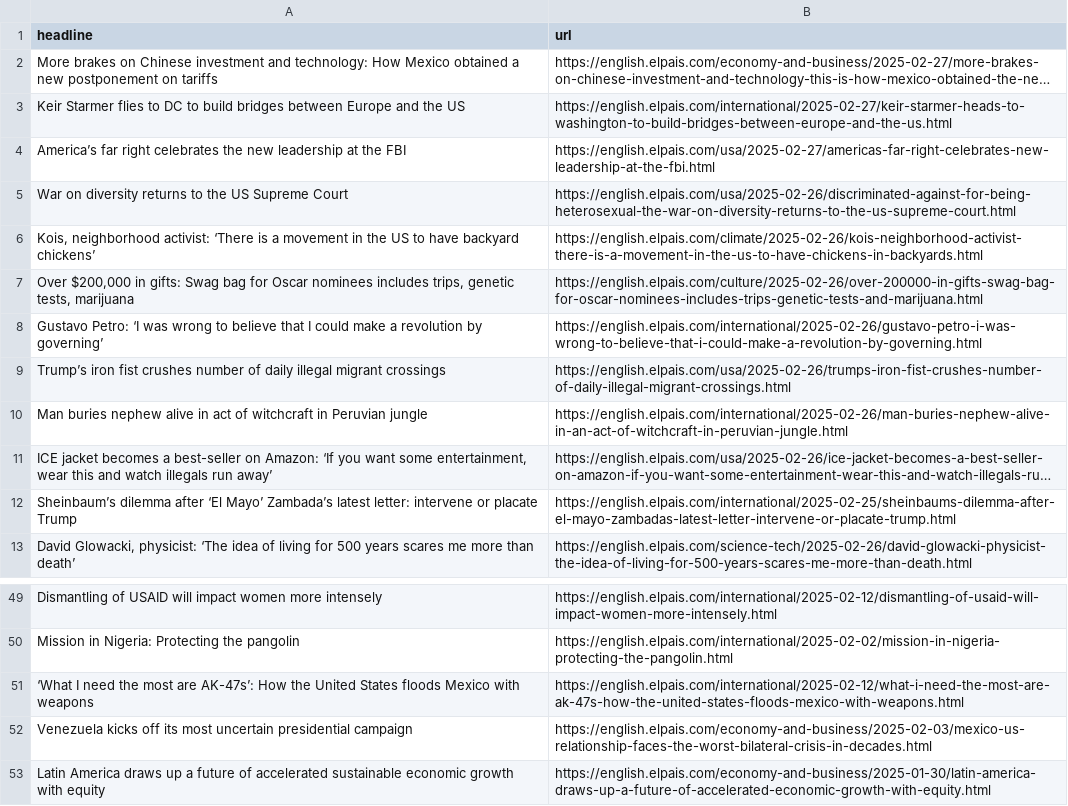
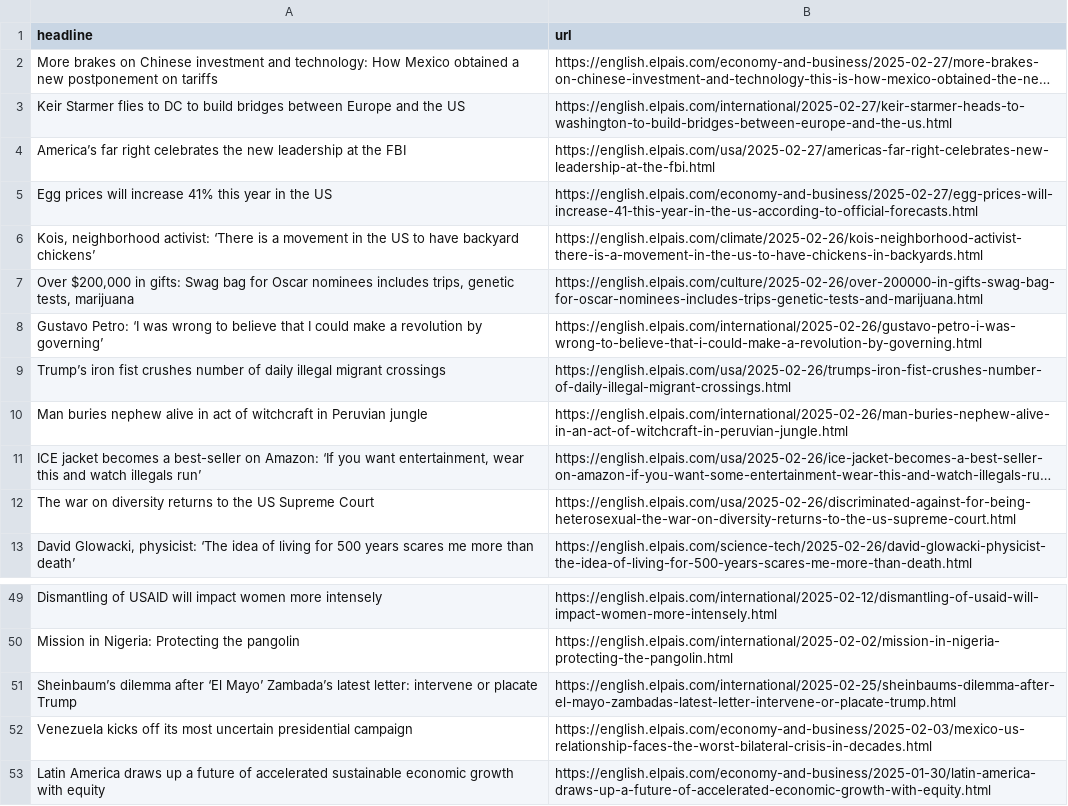
Before and after one commit to adiel3/el-pais-autoscraper, a CSV file: headlines.csv, drawn as a sheet; only a part is shown, gaps mark what is left out; long unchanged cells end in …; removed rows and columns are numbered as before the commit, all else as after; the diff names each change by its address in the sheet, - before the commit and + after, or states it on an @@ line.

```diff
--- a/headlines.csv
+++ b/headlines.csv
-row 5: War on diversity returns to the US Supreme Court | https://english.elpais.com/usa/2025-02-26/discriminated-against-for-being-heterosexual-the-war-on-diversity-returns-to-the-us-supreme-court.html
+row 5: Egg prices will increase 41% this year in the US | https://english.elpais.com/economy-and-business/2025-02-27/egg-prices-will-increase-41-this-year-in-the-us-according-to-official-forecasts.html
-A11 (headline): …you want some entertainment, wear this and watch illegals run away’
+A11 (headline): …you want entertainment, wear this and watch illegals run’
+row 12: The war on diversity returns to the US Supreme Court | https://english.elpais.com/usa/2025-02-26/discriminated-against-for-being-heterosexual-the-war-on-diversity-returns-to-the-us-supreme-court.html
-row 51: ‘What I need the most are AK-47s’: How the United States floods Mexico with weapons | https://english.elpais.com/international/2025-02-12/what-i-need-the-most-are-ak-47s-how-the-united-states-floods-mexico-with-weapons.html
@@ row 12 moved to row 51: Sheinbaum’s dilemma after ‘El Mayo’ Zamb… @@
```
